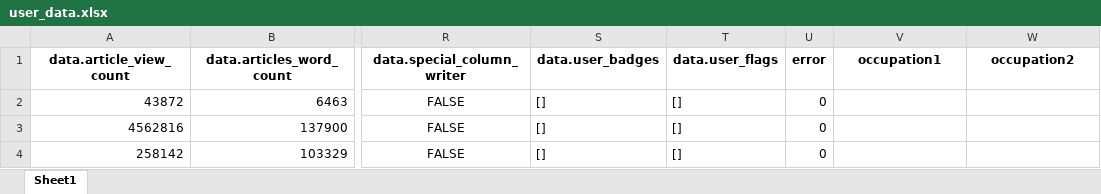
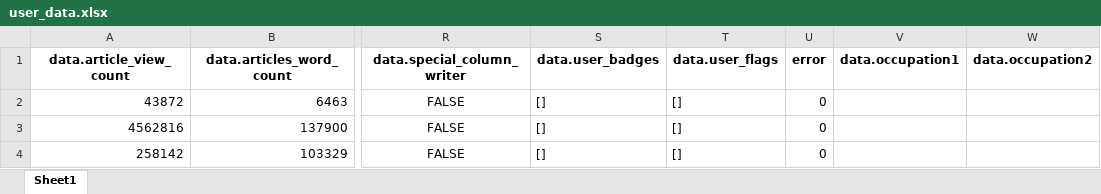
Before and after one commit to 100gle/sspai_spider, an Excel workbook: data/user_data.xlsx, sheet Sheet1, drawn as a sheet; only a part is shown, gaps mark what is left out; values as stored, in another font and other column widths than the file's, no borders; the diff names each change by its address in the sheet, - before the commit and + after, or states it on an @@ line.

```diff
--- a/data/user_data.xlsx (sheet Sheet1)
+++ b/data/user_data.xlsx (sheet Sheet1)
-V1: occupation1
+V1: data.occupation1
-W1: occupation2
+W1: data.occupation2
```
Also changed, not shown: 1 other file.
